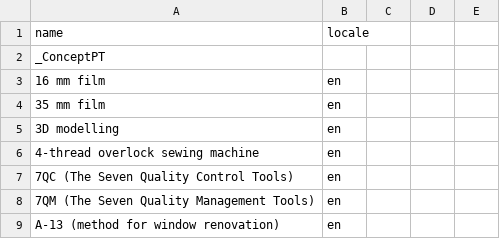
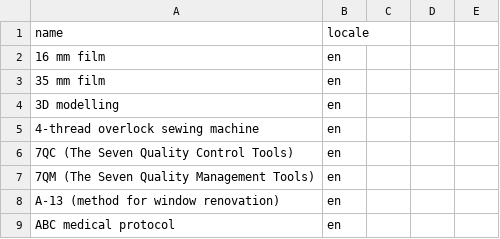
Before and after one commit to cooltribes/lionstep-api, a CSV file: db/data/initial_skills.csv, drawn as a sheet; only a part is shown; the shorter side is filled out with more unchanged rows.

Commit message:
Add initial skills and add SkillsController

```diff
--- a/db/data/initial_skills.csv
+++ b/db/data/initial_skills.csv
@@ -1,3 +1,2 @@
 name,locale
-_ConceptPT
 16 mm film,en
```
Also changed, not shown: 7 other files.
